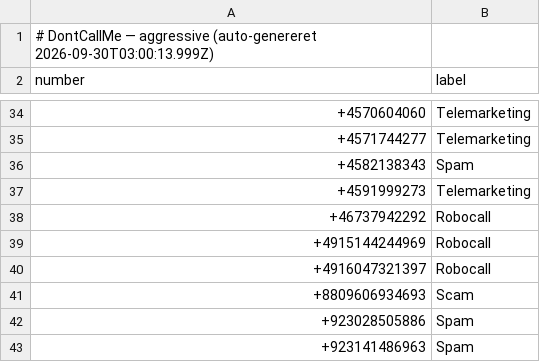
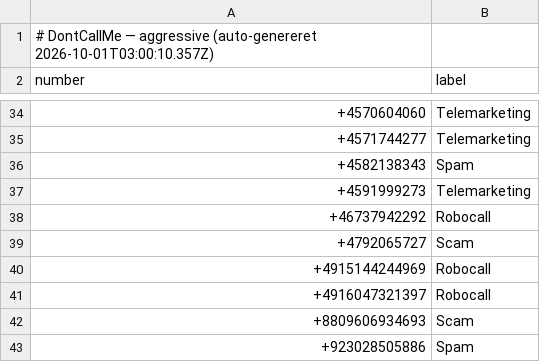
Before and after one commit to ttopholm/dontcallme-list, a CSV file: lists/aggressive.csv, drawn as a sheet; only a part is shown, gaps mark what is left out; the shorter side is filled out with more unchanged rows.

Commit message:
chore: update lists/aggressive.csv (auto-export)

```diff
--- a/lists/aggressive.csv
+++ b/lists/aggressive.csv
@@ -1,2 +1,2 @@
-# DontCallMe — aggressive (auto-genereret 2026-09-30T03:00:13.999Z)
+# DontCallMe — aggressive (auto-genereret 2026-10-01T03:00:10.357Z)
 number,label
@@ -38,2 +38,3 @@ number,label
 +46737942292,Robocall
++4792065727,Scam
 +4915144244969,Robocall
```
